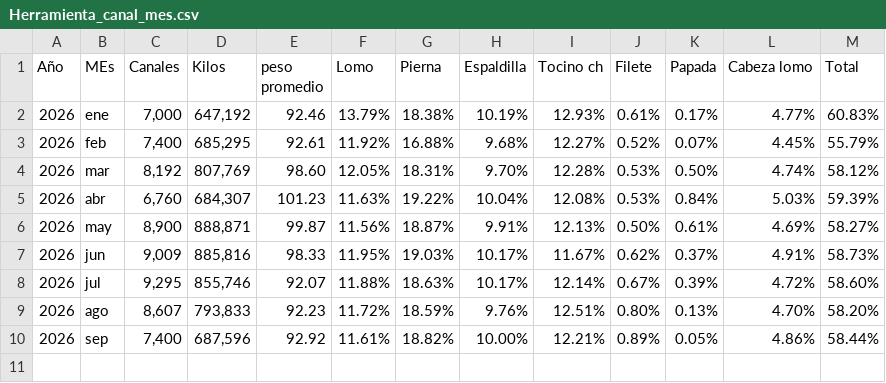
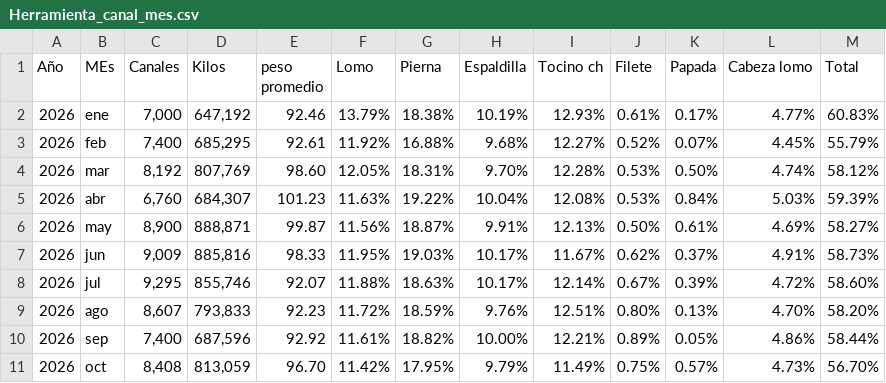
Before and after one commit to rosaliolh/Rendimientos, a CSV file: Herramienta_canal_mes.csv, drawn as a sheet; the diff names each change by its address in the sheet, - before the commit and + after, or states it on an @@ line.

Commit message:
Update Herramienta_canal_mes.csv

```diff
--- a/Herramienta_canal_mes.csv
+++ b/Herramienta_canal_mes.csv
+row 11: 2026 | oct | 8,408 | 813,059 | 96.70 | 11.42% | 17.95% | 9.79% | 11.49% | 0.75% | 0.57% | 4.73% | 56.70%
```
